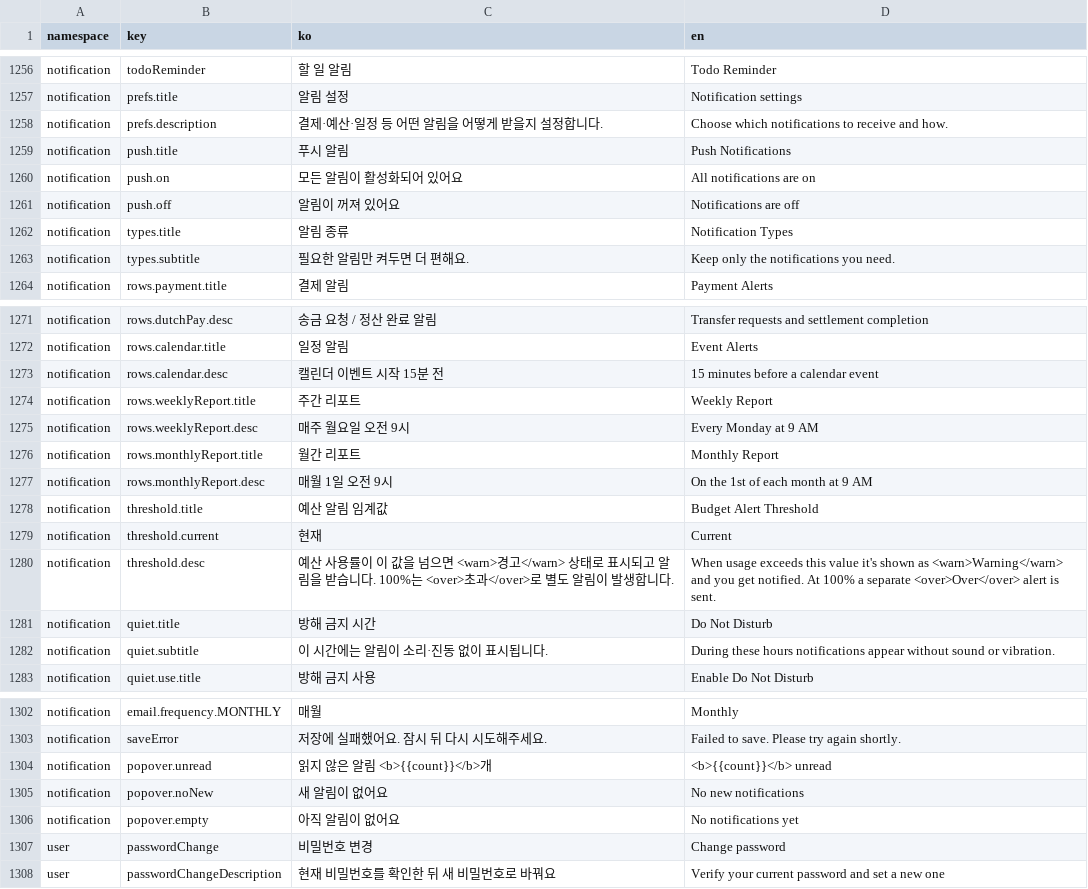
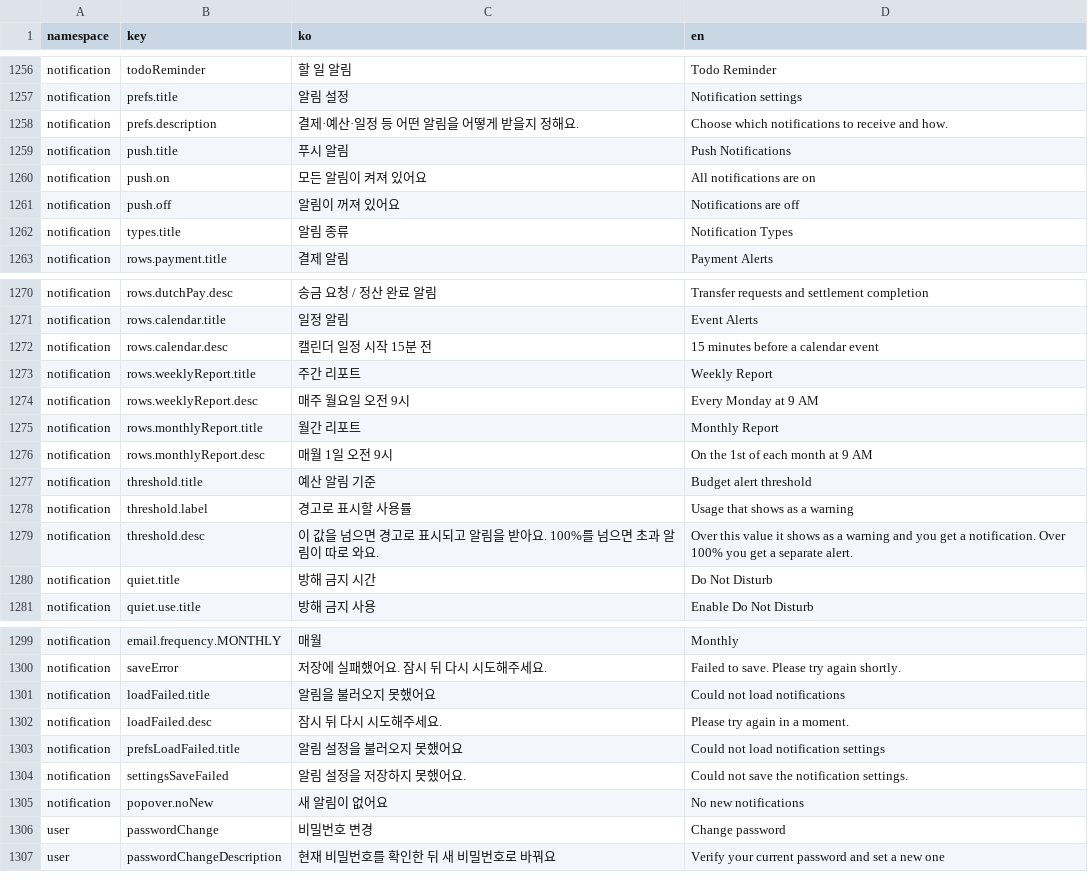
Before and after one commit to lshdainty/groo-damda-front, a CSV file: i18n/translations.csv, drawn as a sheet; only a part is shown, gaps mark what is left out; the diff covers the shown part only.

```diff
--- a/i18n/translations.csv
+++ b/i18n/translations.csv
@@ -1257,8 +1257,7 @@ notification,todoReminder,할 일 알림,Todo Reminder
 notification,prefs.title,알림 설정,Notification settings
-notification,prefs.description,결제·예산·일정 등 어떤 알림을 어떻게 받을지 설정합니다.,Choose which notifications to receive and how.
+notification,prefs.description,결제·예산·일정 등 어떤 알림을 어떻게 받을지 정해요.,Choose which notifications to receive and how.
 notification,push.title,푸시 알림,Push Notifications
-notification,push.on,모든 알림이 활성화되어 있어요,All notifications are on
+notification,push.on,모든 알림이 켜져 있어요,All notifications are on
 notification,push.off,알림이 꺼져 있어요,Notifications are off
 notification,types.title,알림 종류,Notification Types
-notification,types.subtitle,필요한 알림만 켜두면 더 편해요.,Keep only the notifications you need.
 notification,rows.payment.title,결제 알림,Payment Alerts
@@ -1272,3 +1271,3 @@ notification,rows.dutchPay.desc,송금 요청 / 정산 완료 알림,Transfer re
 notification,rows.calendar.title,일정 알림,Event Alerts
-notification,rows.calendar.desc,캘린더 이벤트 시작 15분 전,15 minutes before a calendar event
+notification,rows.calendar.desc,캘린더 일정 시작 15분 전,15 minutes before a calendar event
 notification,rows.weeklyReport.title,주간 리포트,Weekly Report
@@ -1277,7 +1276,6 @@ notification,rows.monthlyReport.title,월간 리포트,Monthly Report
 notification,rows.monthlyReport.desc,매월 1일 오전 9시,On the 1st of each month at 9 AM
-notification,threshold.title,예산 알림 임계값,Budget Alert Threshold
-notification,threshold.current,현재,Current
-notification,threshold.desc,예산 사용률이 이 값을 넘으면 <warn>경고</warn> 상태로 표시되고 알림을 받습니다. 100%는 <over>초과</over>로 별도 알림이 발생합니다.,When usage exceeds this value it's shown as <warn>Warning</warn> and you get notified. At 100% a separate <over>Over</over> alert is sent.
+notification,threshold.title,예산 알림 기준,Budget alert threshold
+notification,threshold.label,경고로 표시할 사용률,Usage that shows as a warning
+notification,threshold.desc,이 값을 넘으면 경고로 표시되고 알림을 받아요. 100%를 넘으면 초과 알림이 따로 와요.,Over this value it shows as a warning and you get a notification. Over 100% you get a separate alert.
 notification,quiet.title,방해 금지 시간,Do Not Disturb
-notification,quiet.subtitle,이 시간에는 알림이 소리·진동 없이 표시됩니다.,During these hours notifications appear without sound or vibration.
 notification,quiet.use.title,방해 금지 사용,Enable Do Not Disturb
@@ -1303,5 +1300,7 @@ notification,email.frequency.MONTHLY,매월,Monthly
 notification,saveError,저장에 실패했어요. 잠시 뒤 다시 시도해주세요.,Failed to save. Please try again shortly.
-notification,popover.unread,읽지 않은 알림 <b>{{count}}</b>개,<b>{{count}}</b> unread
+notification,loadFailed.title,알림을 불러오지 못했어요,Could not load notifications
+notification,loadFailed.desc,잠시 뒤 다시 시도해주세요.,Please try again in a moment.
+notification,prefsLoadFailed.title,알림 설정을 불러오지 못했어요,Could not load notification settings
+notification,settingsSaveFailed,알림 설정을 저장하지 못했어요.,Could not save the notification settings.
 notification,popover.noNew,새 알림이 없어요,No new notifications
-notification,popover.empty,아직 알림이 없어요,No notifications yet
 user,passwordChange,비밀번호 변경,Change password
```
Also changed, not shown: 1 removed row and 6 edited cells elsewhere in this file, 16 other files.
